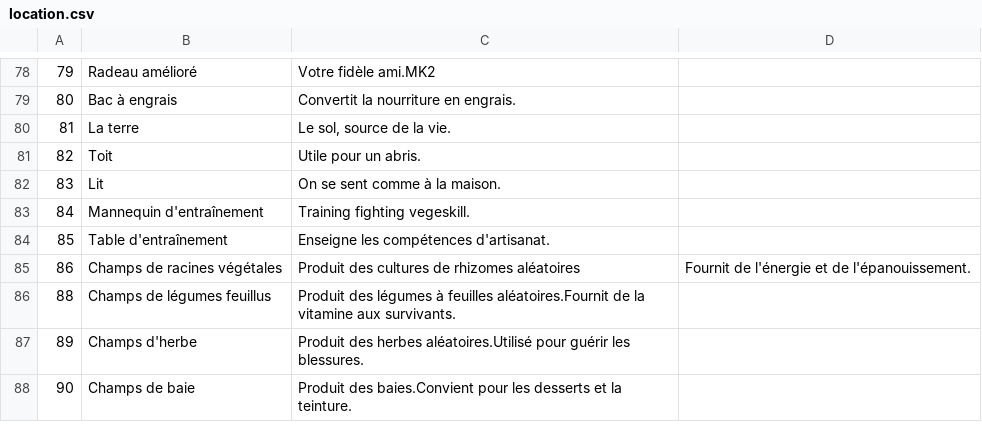
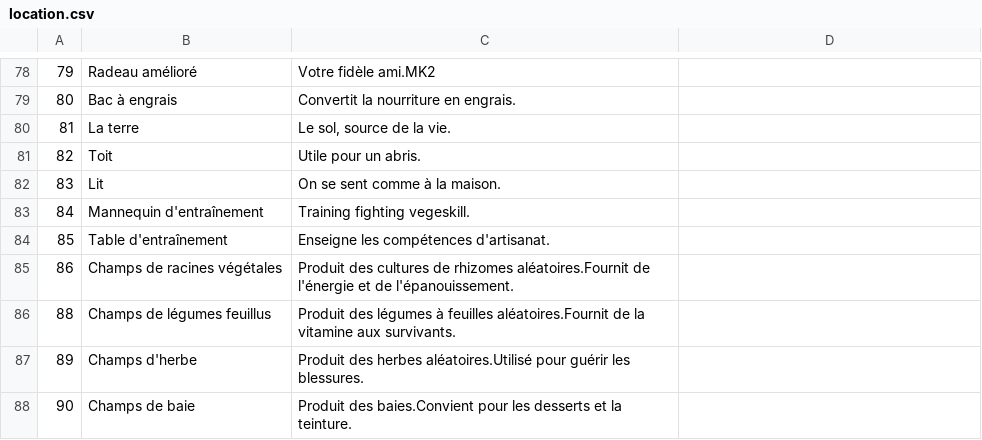
Before and after one commit to justusgamelab2016/LW-translation, a CSV file: language/fr/location.csv, drawn as a sheet; only a part is shown, gaps mark what is left out.

Commit message:
Update location.csv

```diff
--- a/language/fr/location.csv
+++ b/language/fr/location.csv
@@ -84,3 +84,3 @@
 85,Table d'entraînement,Enseigne les compétences d'artisanat.
-86,Champs de racines végétales,Produit des cultures de rhizomes aléatoires,Fournit de l'énergie et de l'épanouissement.
+86,Champs de racines végétales,Produit des cultures de rhizomes aléatoires.Fournit de l'énergie et de l'épanouissement.
 88,Champs de légumes feuillus,Produit des légumes à feuilles aléatoires.Fournit de la vitamine aux survivants.
```
